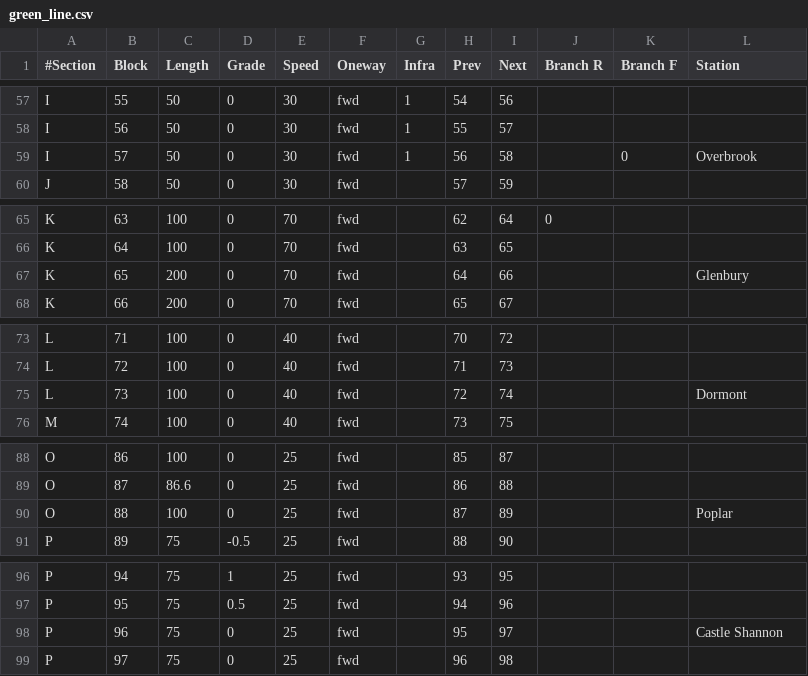
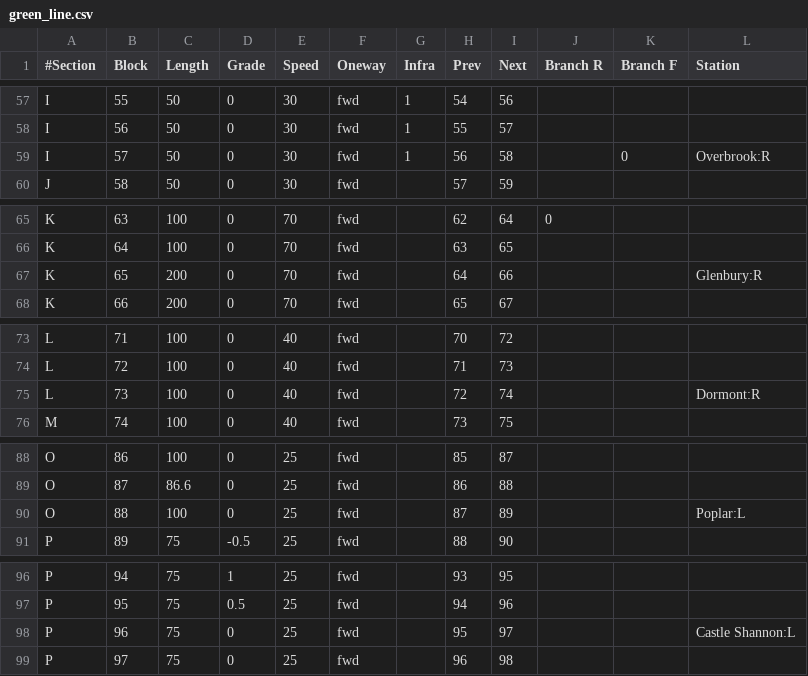
Before and after one commit to marmysl/ece1140, a CSV file: green_line.csv, drawn as a sheet; only a part is shown, gaps mark what is left out; the diff covers the shown part only.

```diff
--- a/green_line.csv
+++ b/green_line.csv
@@ -58,3 +58,3 @@ I,55,50,0,30,fwd,1,54,56,,,
 I,56,50,0,30,fwd,1,55,57,,,
-I,57,50,0,30,fwd,1,56,58,,0,Overbrook
+I,57,50,0,30,fwd,1,56,58,,0,Overbrook:R
 J,58,50,0,30,fwd,,57,59,,,
@@ -66,3 +66,3 @@ K,63,100,0,70,fwd,,62,64,0,,
 K,64,100,0,70,fwd,,63,65,,,
-K,65,200,0,70,fwd,,64,66,,,Glenbury
+K,65,200,0,70,fwd,,64,66,,,Glenbury:R
 K,66,200,0,70,fwd,,65,67,,,
@@ -74,3 +74,3 @@ L,71,100,0,40,fwd,,70,72,,,
 L,72,100,0,40,fwd,,71,73,,,
-L,73,100,0,40,fwd,,72,74,,,Dormont
+L,73,100,0,40,fwd,,72,74,,,Dormont:R
 M,74,100,0,40,fwd,,73,75,,,
@@ -89,3 +89,3 @@ O,86,100,0,25,fwd,,85,87,,,
 O,87,86.6,0,25,fwd,,86,88,,,
-O,88,100,0,25,fwd,,87,89,,,Poplar
+O,88,100,0,25,fwd,,87,89,,,Poplar:L
 P,89,75,-0.5,25,fwd,,88,90,,,
@@ -97,3 +97,3 @@ P,94,75,1,25,fwd,,93,95,,,
 P,95,75,0.5,25,fwd,,94,96,,,
-P,96,75,0,25,fwd,,95,97,,,Castle Shannon
+P,96,75,0,25,fwd,,95,97,,,Castle Shannon:L
 P,97,75,0,25,fwd,,96,98,,,
```
Also changed, not shown: 10 edited cells elsewhere in this file, 5 other files.
